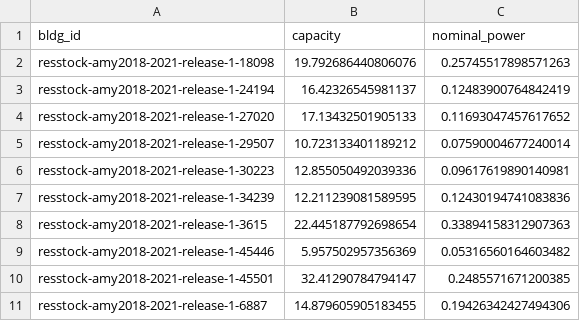
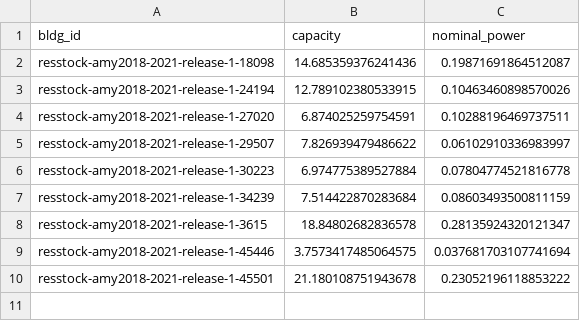
Before and after one commit to LennardSchaap/citylearn_benchmark, a CSV file: data/sizing/tx_travis_county_neighborhood_10/dhw_storage_sizing.csv, drawn as a sheet.

```diff
--- a/data/sizing/tx_travis_county_neighborhood_10/dhw_storage_sizing.csv
+++ b/data/sizing/tx_travis_county_neighborhood_10/dhw_storage_sizing.csv
@@ -1,11 +1,10 @@
 bldg_id,capacity,nominal_power
-resstock-amy2018-2021-release-1-18098,19.792686440806076,0.25745517898571263
-resstock-amy2018-2021-release-1-24194,16.42326545981137,0.12483900764842419
-resstock-amy2018-2021-release-1-27020,17.13432501905133,0.11693047457617652
-resstock-amy2018-2021-release-1-29507,10.723133401189212,0.07590004677240014
-resstock-amy2018-2021-release-1-30223,12.855050492039336,0.09617619890140981
-resstock-amy2018-2021-release-1-34239,12.211239081589595,0.12430194741083836
-resstock-amy2018-2021-release-1-3615,22.445187792698654,0.33894158312907363
-resstock-amy2018-2021-release-1-45446,5.957502957356369,0.05316560164603482
-resstock-amy2018-2021-release-1-45501,32.41290784794147,0.2485571671200385
-resstock-amy2018-2021-release-1-6887,14.879605905183455,0.19426342427494306
+resstock-amy2018-2021-release-1-18098,14.685359376241436,0.19871691864512087
+resstock-amy2018-2021-release-1-24194,12.789102380533915,0.10463460898570026
+resstock-amy2018-2021-release-1-27020,6.874025259754591,0.10288196469737511
+resstock-amy2018-2021-release-1-29507,7.826939479486622,0.06102910336983997
+resstock-amy2018-2021-release-1-30223,6.974775389527884,0.07804774521816778
+resstock-amy2018-2021-release-1-34239,7.514422870283684,0.08603493500811159
+resstock-amy2018-2021-release-1-3615,18.84802682836578,0.28135924320121347
+resstock-amy2018-2021-release-1-45446,3.7573417485064575,0.037681703107741694
+resstock-amy2018-2021-release-1-45501,21.180108751943678,0.23052196118853222
```
Also changed, not shown: 10 other files.
